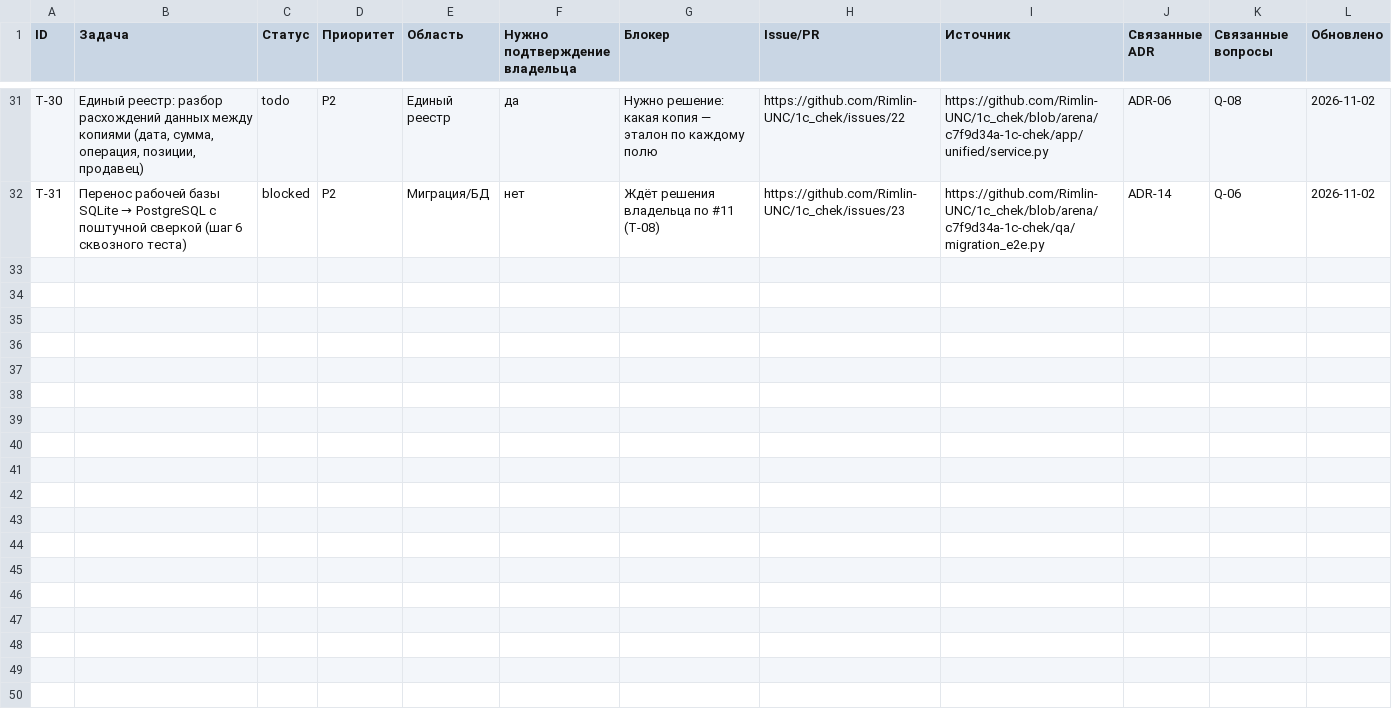
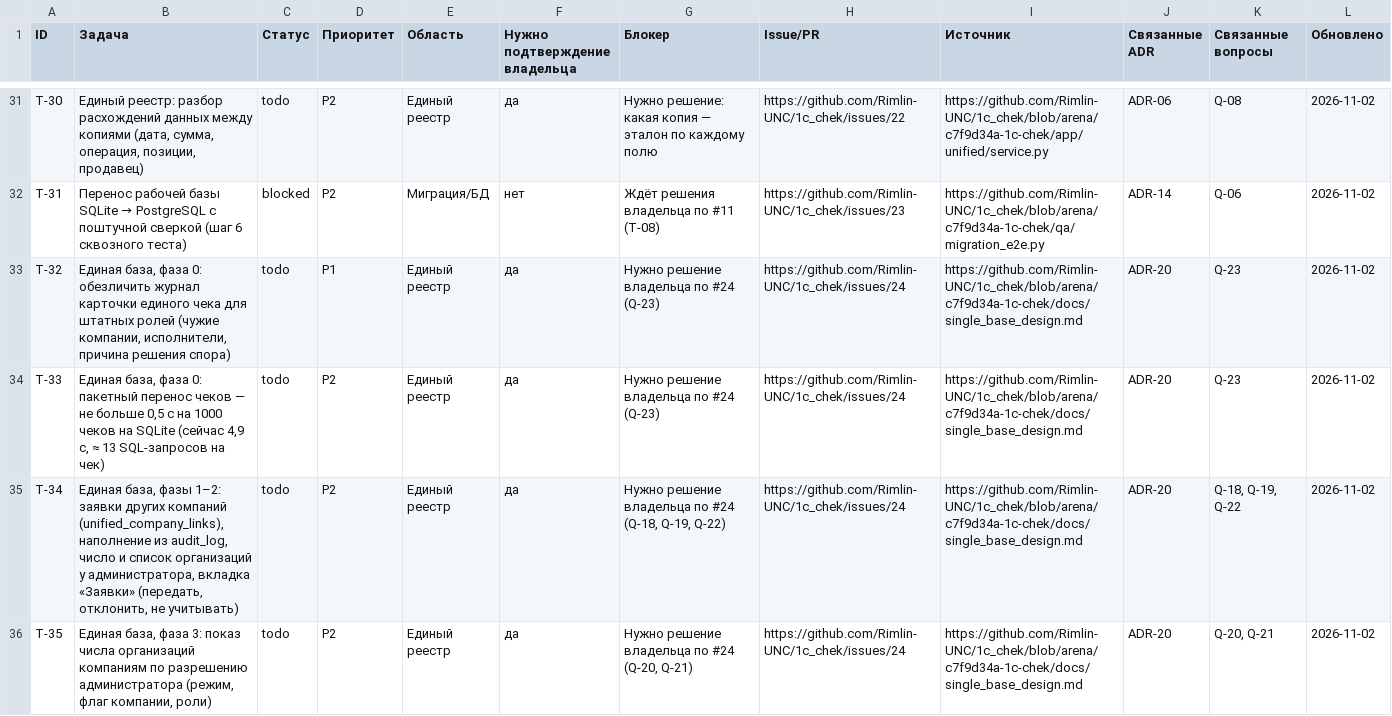
Before and after one commit to Rimlin-UNC/1c_chek, a CSV file: docs/kb/02_roadmap.csv, drawn as a sheet; only a part is shown, gaps mark what is left out; the diff names each change by its address in the sheet, - before the commit and + after, or states it on an @@ line.

```diff
--- a/docs/kb/02_roadmap.csv
+++ b/docs/kb/02_roadmap.csv
+row 33: T-32 | Единая база, фаза 0: обезличить журнал карточки единого чека для штатных ролей (чужие компании, исполнители, причина решения спора) | todo | P1 | Единый реестр | да | Нужно решение владельца по #24 (Q-23) | https://github.com/Rimlin-UNC/1c_chek/issues/24 | https://github.com/Rimlin-UNC/1c_chek/blob/arena/c7f9d34a-1c-chek/docs/single_base_design.md | ADR-20 | Q-23 | 2026-11-02
+row 34: T-33 | Единая база, фаза 0: пакетный перенос чеков — не больше 0,5 с на 1000 чеков на SQLite (сейчас 4,9 с, ≈ 13 SQL-запросов на чек) | todo | P2 | Единый реестр | да | Нужно решение владельца по #24 (Q-23) | https://github.com/Rimlin-UNC/1c_chek/issues/24 | https://github.com/Rimlin-UNC/1c_chek/blob/arena/c7f9d34a-1c-chek/docs/single_base_design.md | ADR-20 | Q-23 | 2026-11-02
+row 35: T-34 | Единая база, фазы 1–2: заявки других компаний (unified_company_links), наполнение из audit_log, число и список организаций у администратора, вкладка «Заявки» (передать, отклонить, не учитывать) | todo | P2 | Единый реестр | да | Нужно решение владельца по #24 (Q-18, Q-19, Q-22) | https://github.com/Rimlin-UNC/1c_chek/issues/24 | https://github.com/Rimlin-UNC/1c_chek/blob/arena/c7f9d34a-1c-chek/docs/single_base_design.md | ADR-20 | Q-18, Q-19, Q-22 | 2026-11-02
+row 36: T-35 | Единая база, фаза 3: показ числа организаций компаниям по разрешению администратора (режим, флаг компании, роли) | todo | P2 | Единый реестр | да | Нужно решение владельца по #24 (Q-20, Q-21) | https://github.com/Rimlin-UNC/1c_chek/issues/24 | https://github.com/Rimlin-UNC/1c_chek/blob/arena/c7f9d34a-1c-chek/docs/single_base_design.md | ADR-20 | Q-20, Q-21 | 2026-11-02
```
Also changed, not shown: docs/kb/06_open_questions.csv, docs/kb/08_session_journal.csv, 5 other files.
